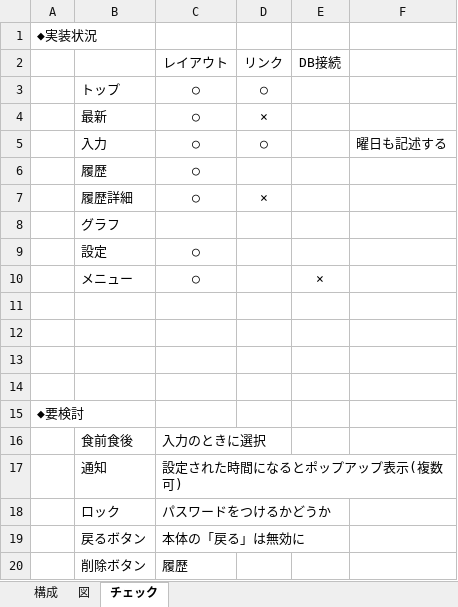
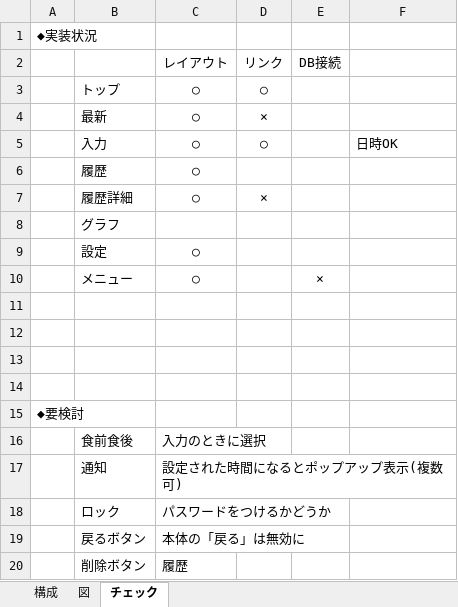
Before and after one commit to sh004/WeightRecorder, an Excel workbook: 開発メモ.xlsx, sheet チェック, drawn as a sheet; values as stored, in another font and other column widths than the file's, no borders; the diff names each change by its address in the sheet, - before the commit and + after, or states it on an @@ line.

Commit message:
一旦

```diff
--- a/開発メモ.xlsx (sheet チェック)
+++ b/開発メモ.xlsx (sheet チェック)
-F5: 曜日も記述する
+F5: 日時OK
```
